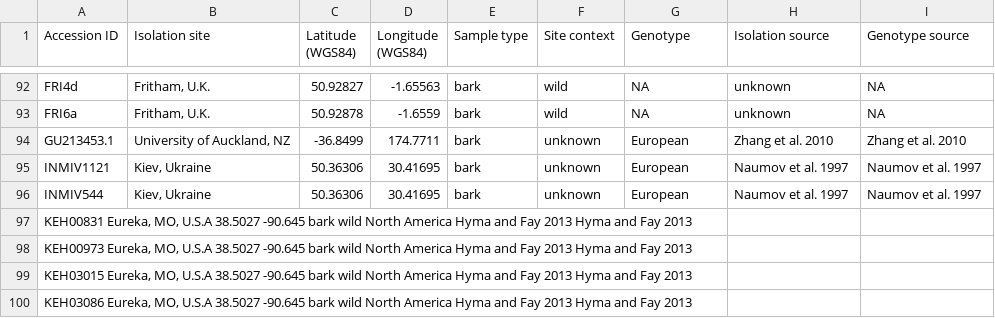
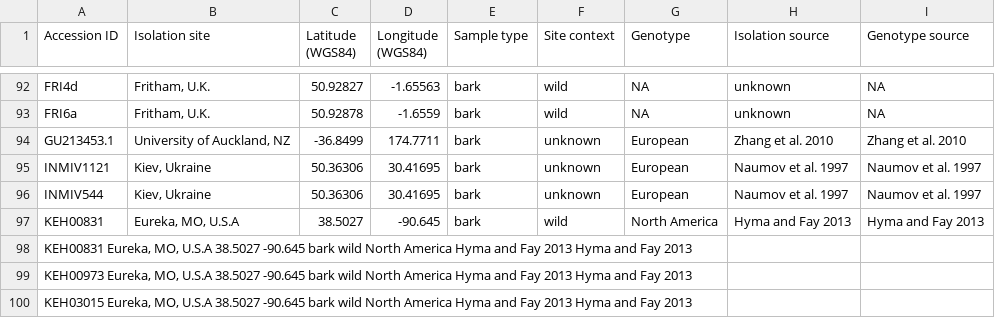
Before and after one commit to HeatherARobinson/Thesis_data, a TSV file: Table S2.tsv, drawn as a sheet; only a part is shown, gaps mark what is left out; the shorter side is filled out with more unchanged rows.

Commit message:
Update Table S2.tsv

```diff
--- a/Table S2.tsv
+++ b/Table S2.tsv
@@ -96,2 +96,3 @@ INMIV1121	Kiev, Ukraine	50.36306	30.41695	bark	unknown	European	Naumov et al. 19
 INMIV544	Kiev, Ukraine	50.36306	30.41695	bark	unknown	European	Naumov et al. 1997	Naumov et al. 1997
+KEH00831	Eureka, MO, U.S.A	38.5027	-90.645	bark	wild	North America	Hyma and Fay 2013	Hyma and Fay 2013
 KEH00831  Eureka, MO, U.S.A  38.5027  -90.645  bark  wild  North America  Hyma and Fay 2013  Hyma and Fay 2013
```
